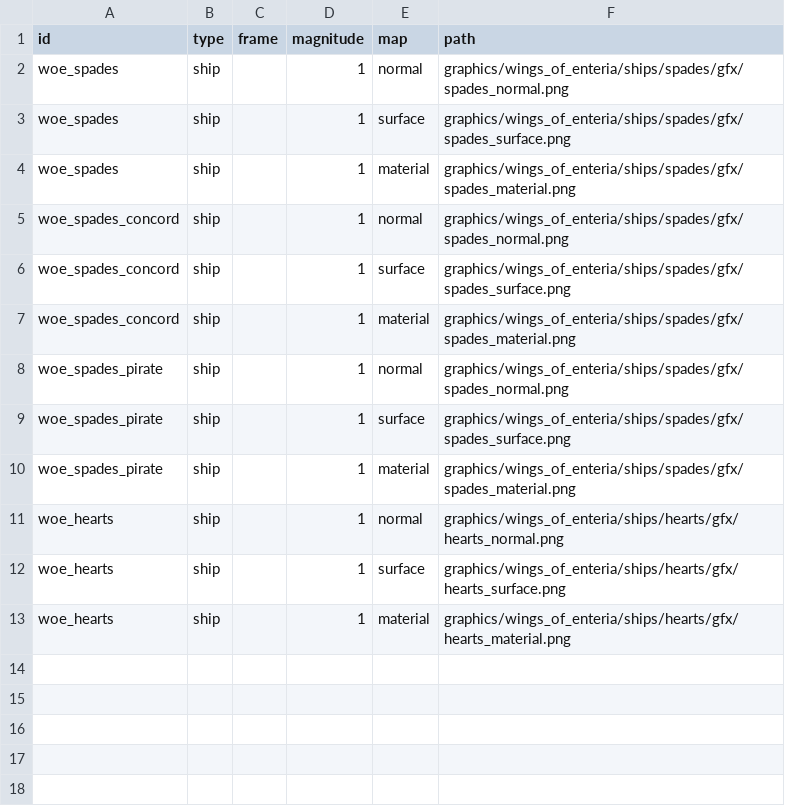
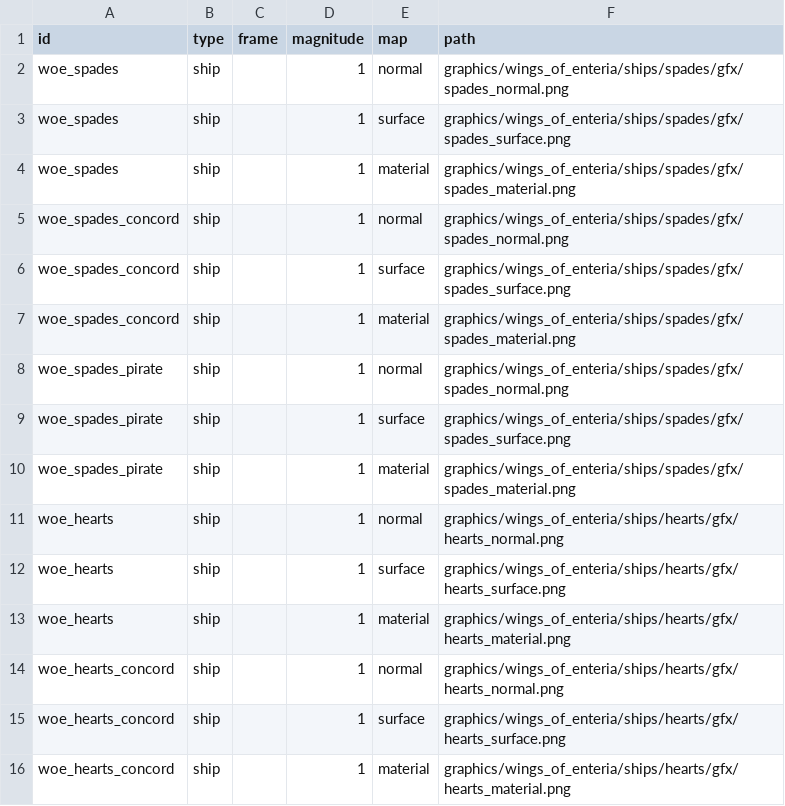
Before and after one commit to JohnShmo/Wings-Of-Enteria, a CSV file: data/config/gfx/woe_ship_textures.csv, drawn as a sheet.

Commit message:
added Hearts

```diff
--- a/data/config/gfx/woe_ship_textures.csv
+++ b/data/config/gfx/woe_ship_textures.csv
@@ -13 +13,4 @@ woe_hearts,ship,,1,surface,graphics/wings_of_enteria/ships/hearts/gfx/hearts_sur
 woe_hearts,ship,,1,material,graphics/wings_of_enteria/ships/hearts/gfx/hearts_material.png
+woe_hearts_concord,ship,,1,normal,graphics/wings_of_enteria/ships/hearts/gfx/hearts_normal.png
+woe_hearts_concord,ship,,1,surface,graphics/wings_of_enteria/ships/hearts/gfx/hearts_surface.png
+woe_hearts_concord,ship,,1,material,graphics/wings_of_enteria/ships/hearts/gfx/hearts_material.png
```
Also changed, not shown: data/hulls/ship_data.csv, 3 other files.
